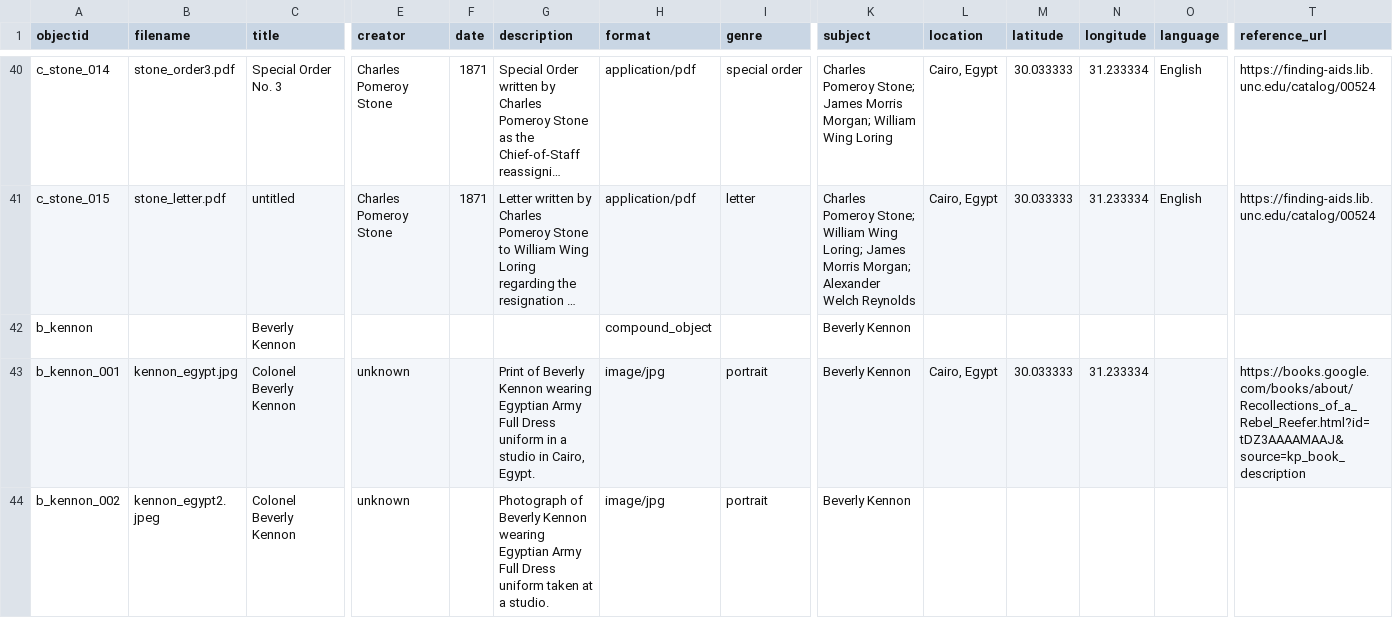
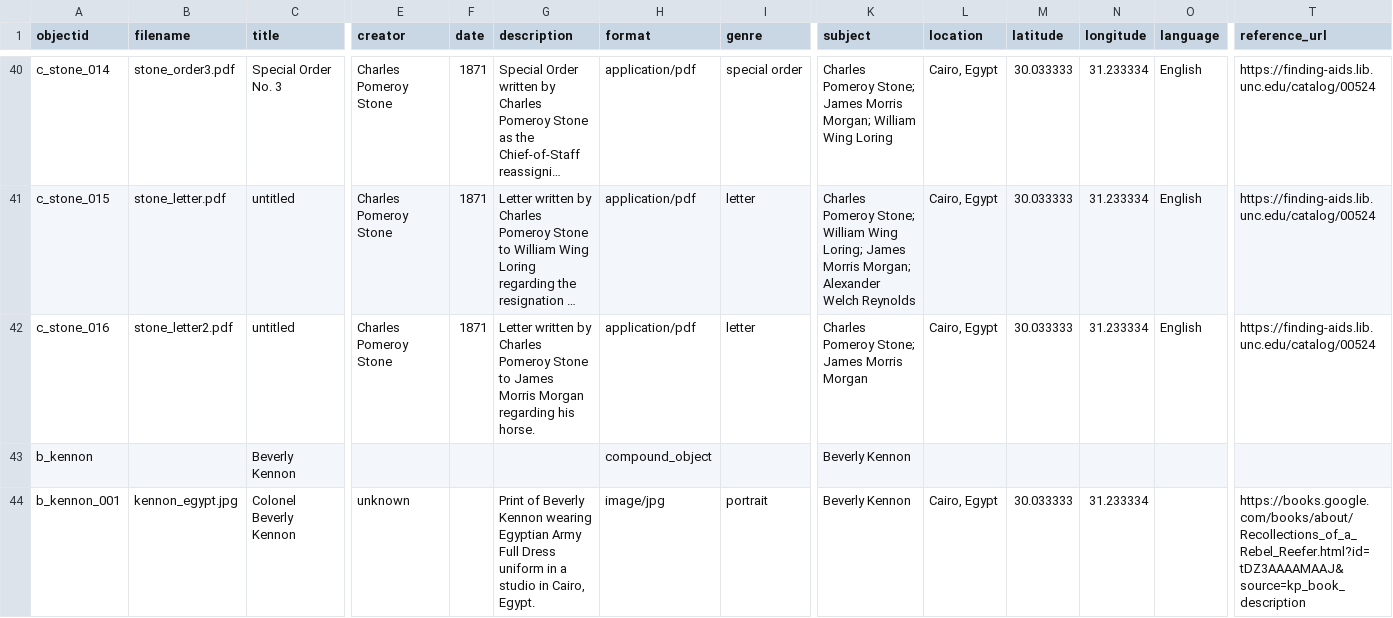
Before and after one commit to 321vno/khedival-american-soldiers, a CSV file: _data/loring_metadata.csv, drawn as a sheet; only a part is shown, gaps mark what is left out; the shorter side is filled out with more unchanged rows; long unchanged cells end in …; rows hold the shown columns only; the diff names each change by its address in the sheet, - before the commit and + after, or states it on an @@ line.

Commit message:
Add files via upload

```diff
--- a/_data/loring_metadata.csv
+++ b/_data/loring_metadata.csv
+row 42: c_stone_016 | stone_letter2.pdf | untitled | Charles Pomeroy Stone | 1871 | Letter written by Charles Pomeroy Stone to James Morris Morgan regarding his horse. | application/pdf | letter | Charles Pomeroy Stone; James Morris Morgan | Cairo, Egypt | 30.033333 | 31.233334 | English | https://finding-aids.lib.unc.edu/catalog/00524
```
